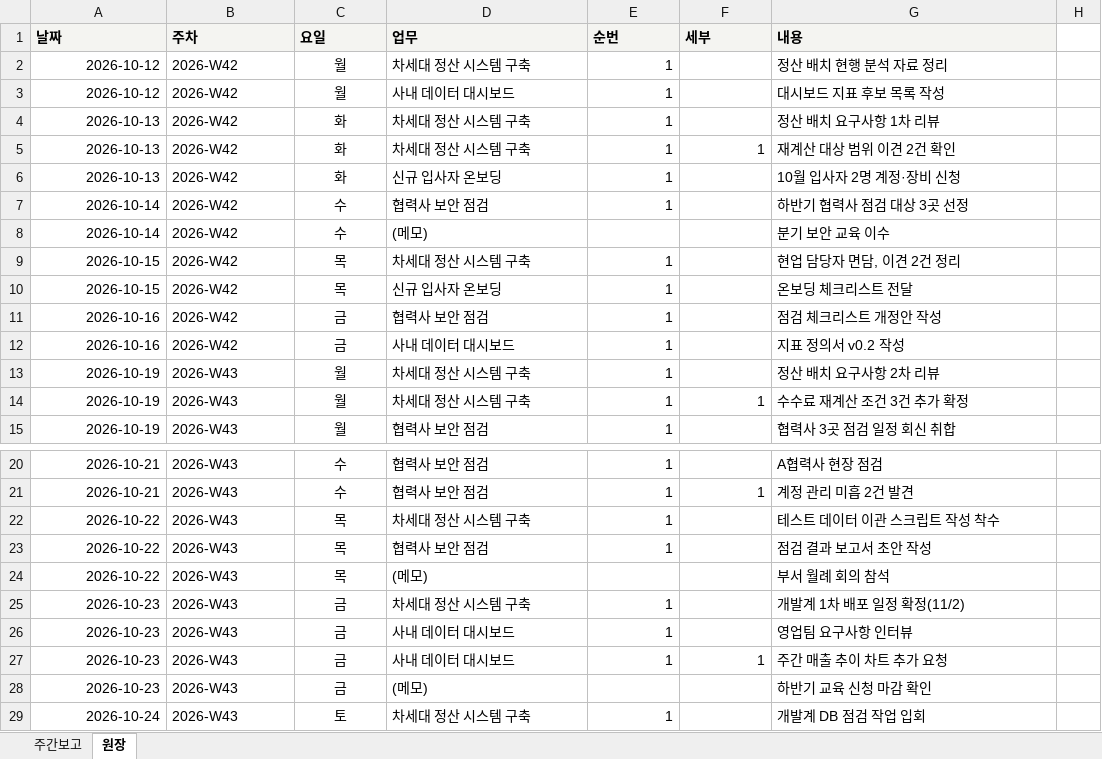
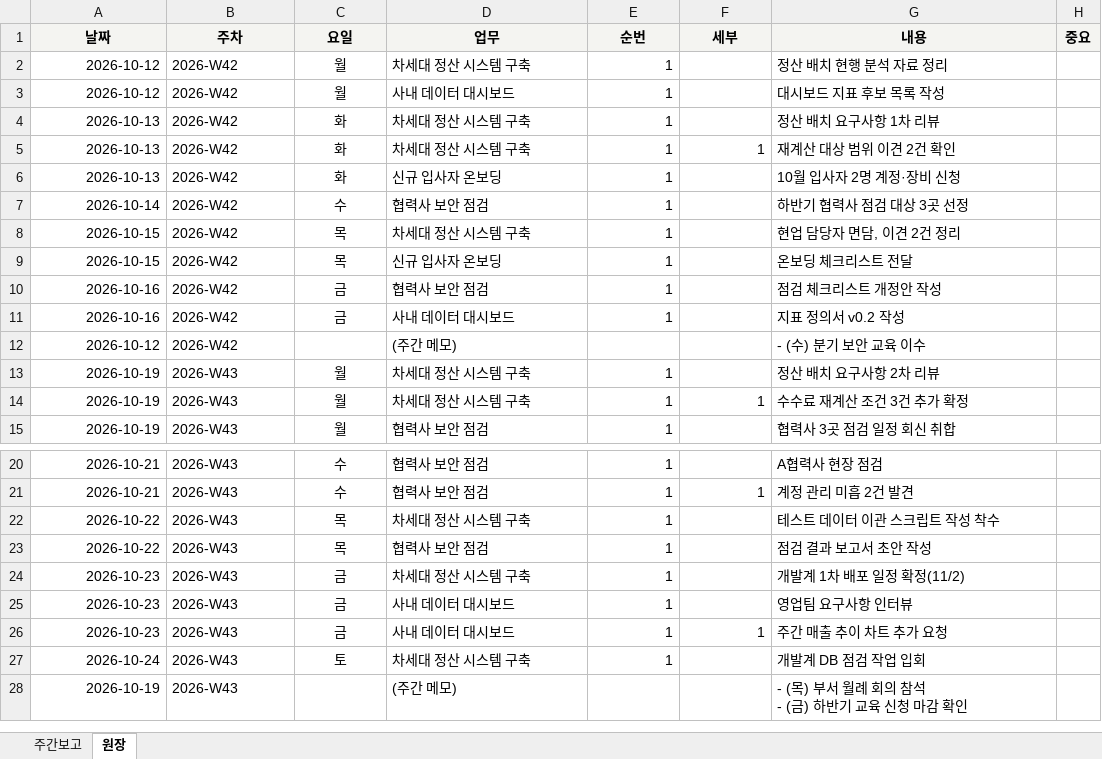
Before and after one commit to chs2147/work-journey-board, an Excel workbook: docs/samples/sample-export_2026-W42~W43.xlsx, sheet 원장, drawn as a sheet; only a part is shown, gaps mark what is left out; values as stored, in another font and other column widths than the file's, no borders; removed rows and columns are numbered as before the commit, all else as after; ↵ is a line break in a cell; the diff names each change by its address in the sheet, - before the commit and + after, or states it on an @@ line.

```diff
--- a/docs/samples/sample-export_2026-W42~W43.xlsx (sheet 원장)
+++ b/docs/samples/sample-export_2026-W42~W43.xlsx (sheet 원장)
-A1:G1 alignment: left
+A1:G1 alignment: center
-H1: (empty)
+H1: 중요
-H1 fill: none
+H1 fill: #F4F4F1
-row 8: 2026-10-14 | 2026-W42 | 수 | (메모) |  |  | 분기 보안 교육 이수
+row 12: 2026-10-12 | 2026-W42 |  | (주간 메모) |  |  | - (수) 분기 보안 교육 이수
-row 24: 2026-10-22 | 2026-W43 | 목 | (메모) |  |  | 부서 월례 회의 참석
-row 28: 2026-10-23 | 2026-W43 | 금 | (메모) |  |  | 하반기 교육 신청 마감 확인
+row 28: 2026-10-19 | 2026-W43 |  | (주간 메모) |  |  | - (목) 부서 월례 회의 참석 ↵ - (금) 하반기 교육 신청 마감 확인
```
Also changed, not shown: sheet 주간보고, 45 other files.
